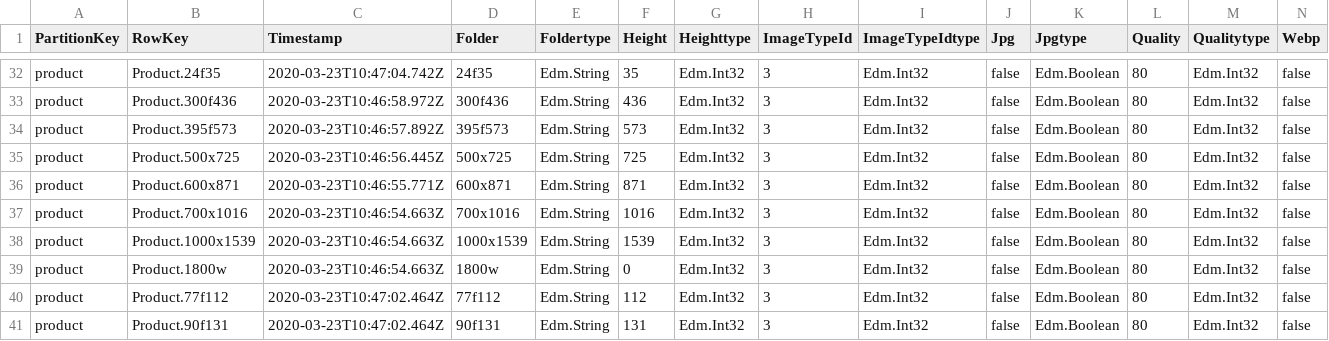
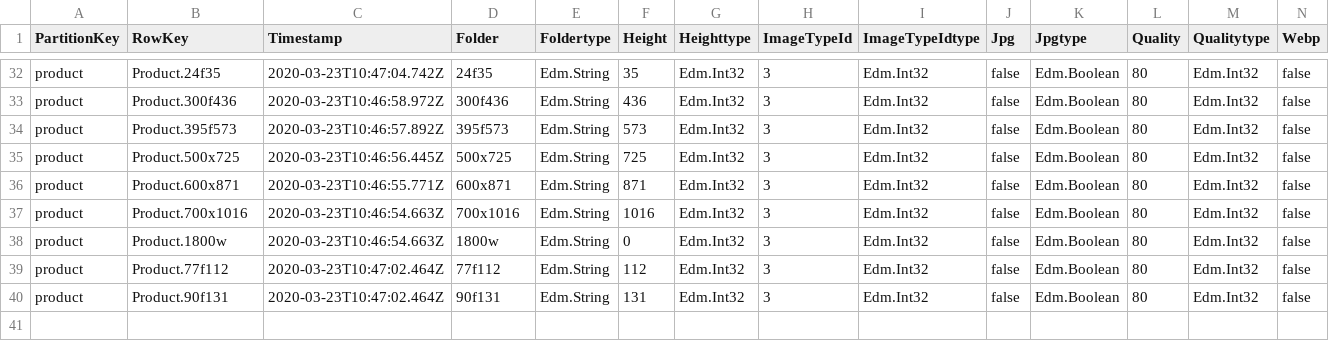
Before and after one commit to geins-io/ralph-storefront, a CSV file: static/ImageSize.csv, drawn as a sheet; only a part is shown, gaps mark what is left out; rows hold the shown columns only; the diff names each change by its address in the sheet, - before the commit and + after, or states it on an @@ line.

```diff
--- a/static/ImageSize.csv
+++ b/static/ImageSize.csv
-row 38: product | Product.1000x1539 | 2020-03-23T10:46:54.663Z | 1000x1539 | Edm.String | 1539 | Edm.Int32 | 3 | Edm.Int32 | false | Edm.Boolean | 80 | Edm.Int32 | false
```
Also changed, not shown: 51 other files.
